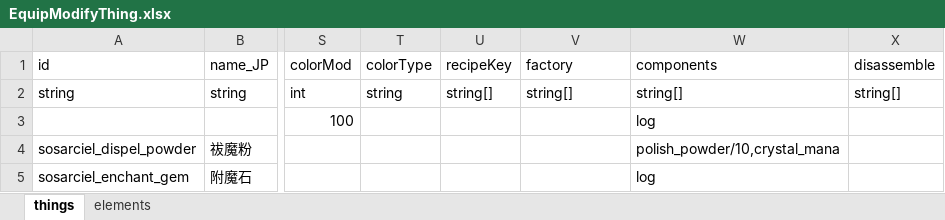
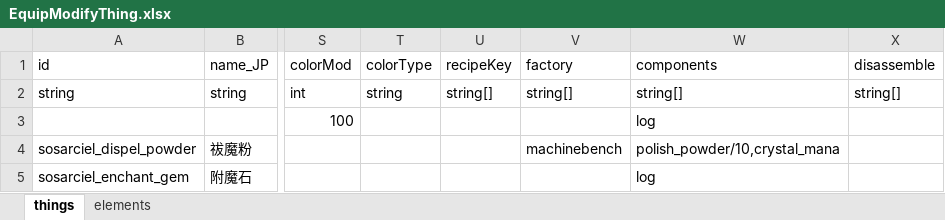
Before and after one commit to Sosarciel-Elin/Workspace, an Excel workbook: Solution/EquipModify/data/Item/EquipModifyThing.xlsx, sheet things, drawn as a sheet; only a part is shown, gaps mark what is left out; values as stored, in another font and other column widths than the file's, no borders; the diff names each change by its address in the sheet, - before the commit and + after, or states it on an @@ line.

```diff
--- a/Solution/EquipModify/data/Item/EquipModifyThing.xlsx (sheet things)
+++ b/Solution/EquipModify/data/Item/EquipModifyThing.xlsx (sheet things)
-V4 (factory): (empty)
+V4 (factory): machinebench
```
Also changed, not shown: 21 other files.
